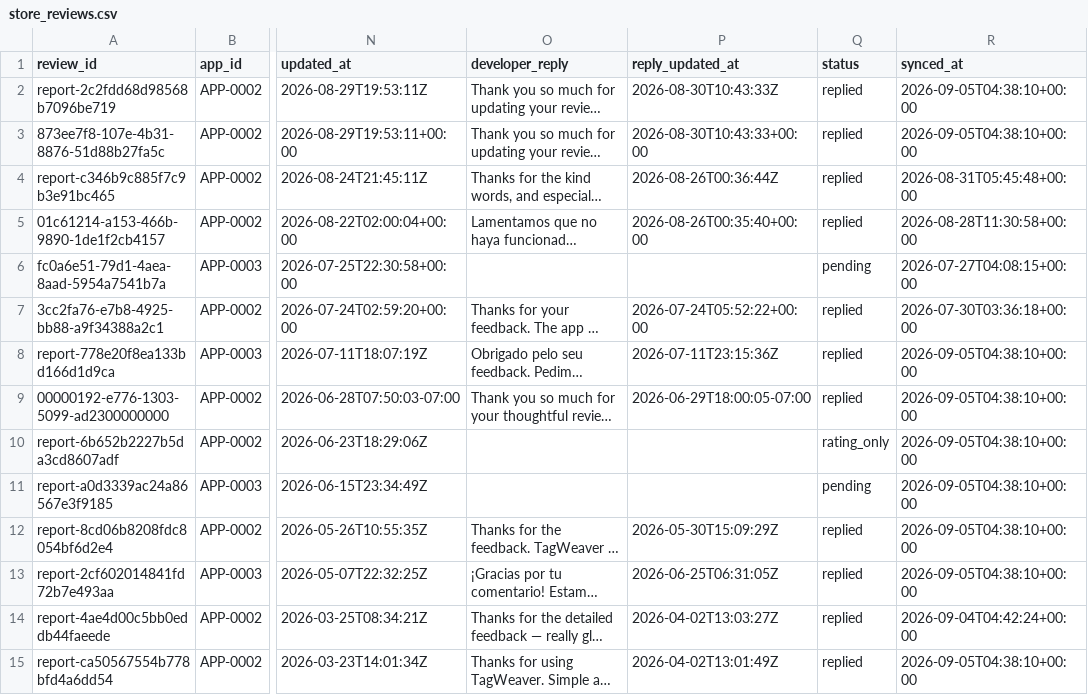
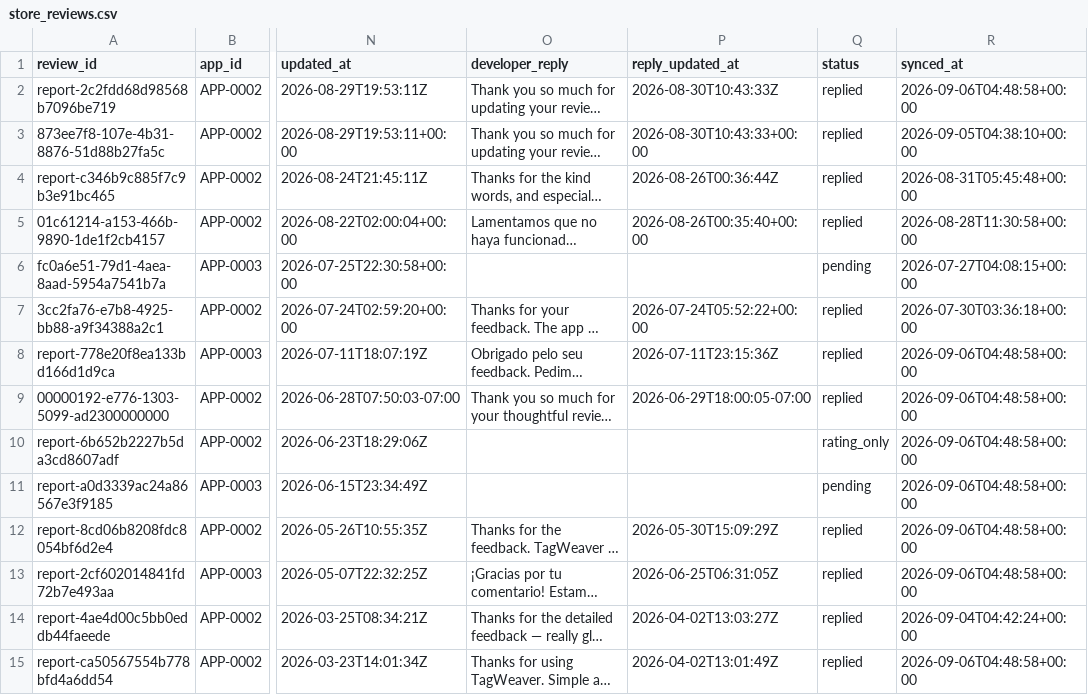
Before and after one commit to onnellab/onnel-content-engine, a CSV file: data/store_reviews.csv, drawn as a sheet; only a part is shown, gaps mark what is left out; long unchanged cells end in …; the diff names each change by its address in the sheet, - before the commit and + after, or states it on an @@ line.

```diff
--- a/data/store_reviews.csv
+++ b/data/store_reviews.csv
-R2 (synced_at): 2026-09-05T04:38:10+00:00
+R2 (synced_at): 2026-09-06T04:48:58+00:00
-R8:R13 (synced_at): 2026-09-05T04:38:10+00:00
+R8:R13 (synced_at): 2026-09-06T04:48:58+00:00
-R15 (synced_at): 2026-09-05T04:38:10+00:00
+R15 (synced_at): 2026-09-06T04:48:58+00:00
```
Also changed, not shown: 4 other files.
